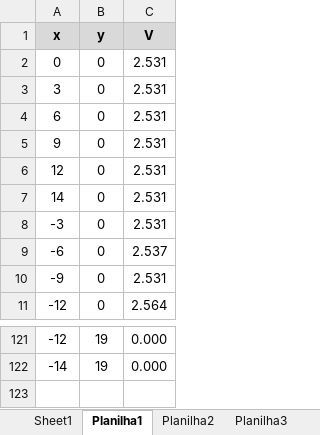
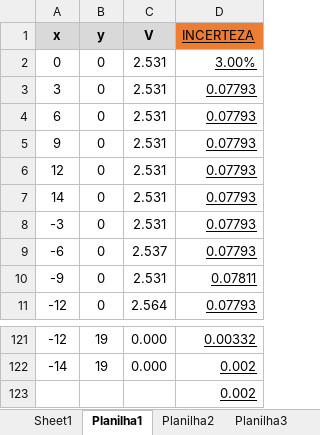
Before and after one commit to jpcmorais16/F329, an Excel workbook: Pandas/planilha.xlsx, sheet Planilha1, drawn as a sheet; only a part is shown, gaps mark what is left out; values as stored, in another font and other column widths than the file's, no borders; the diff names each change by its address in the sheet, - before the commit and + after, or states it on an @@ line.

```diff
--- a/Pandas/planilha.xlsx (sheet Planilha1)
+++ b/Pandas/planilha.xlsx (sheet Planilha1)
+column D (INCERTEZA), rows 2-11: 3.00% | 0.07793 | 0.07793 | 0.07793 | 0.07793 | 0.07793 | 0.07793 | 0.07793 | 0.07811 | 0.07793; rows 121-122: 0.00332 | 0.002
+row 123:  |  |  | 0.002
```
Also changed, not shown: sheet Planilha3, sheet Planilha2, exp3/Planilha.xlsx, 24 other files.
